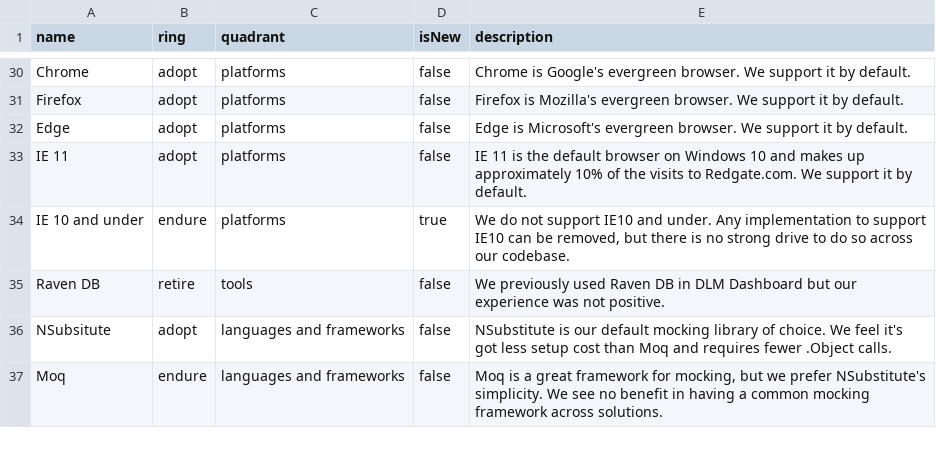
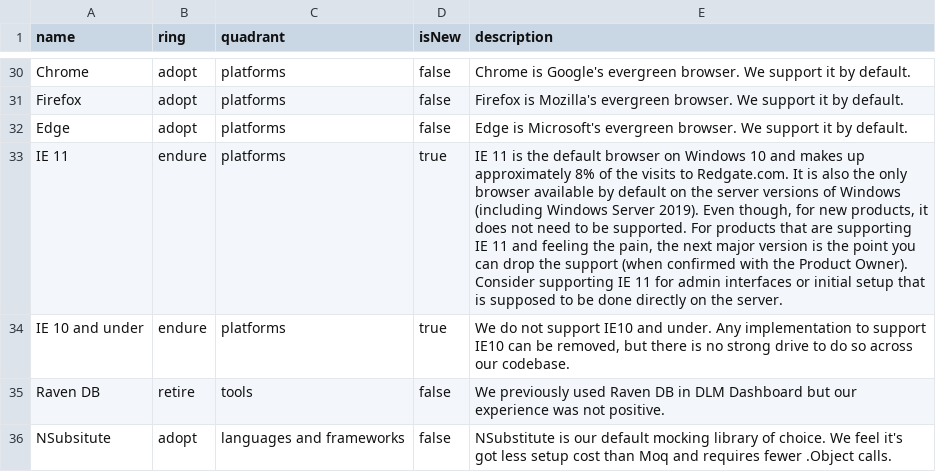
Before and after one commit to red-gate/Tech-Radar, a CSV file: radar.csv, drawn as a sheet; only a part is shown, gaps mark what is left out; the shorter side is filled out with more unchanged rows.

Commit message:
Move IE 11 to endure

```diff
--- a/radar.csv
+++ b/radar.csv
@@ -32,3 +32,3 @@ Firefox,adopt,platforms,false,"Firefox is Mozilla's evergreen browser. We suppor
 Edge,adopt,platforms,false,"Edge is Microsoft's evergreen browser. We support it by default."
-IE 11,adopt,platforms,false,"IE 11 is the default browser on Windows 10 and makes up approximately 10% of the visits to Redgate.com. We support it by default."
+IE 11,endure,platforms,true,"IE 11 is the default browser on Windows 10 and makes up approximately 8% of the visits to Redgate.com. It is also the only browser available by default on the server versions of Windows (including Windows Server 2019). Even though, for new products, it does not need to be supported. For products that are supporting IE 11 and feeling the pain, the next major version is the point you can drop the support (when confirmed with the Product Owner). Consider supporting IE 11 for admin interfaces or initial setup that is supposed to be done directly on the server."
 IE 10 and under,endure,platforms,true,"We do not support IE10 and under. Any implementation to support IE10 can be removed, but there is no strong drive to do so across our codebase."
```
